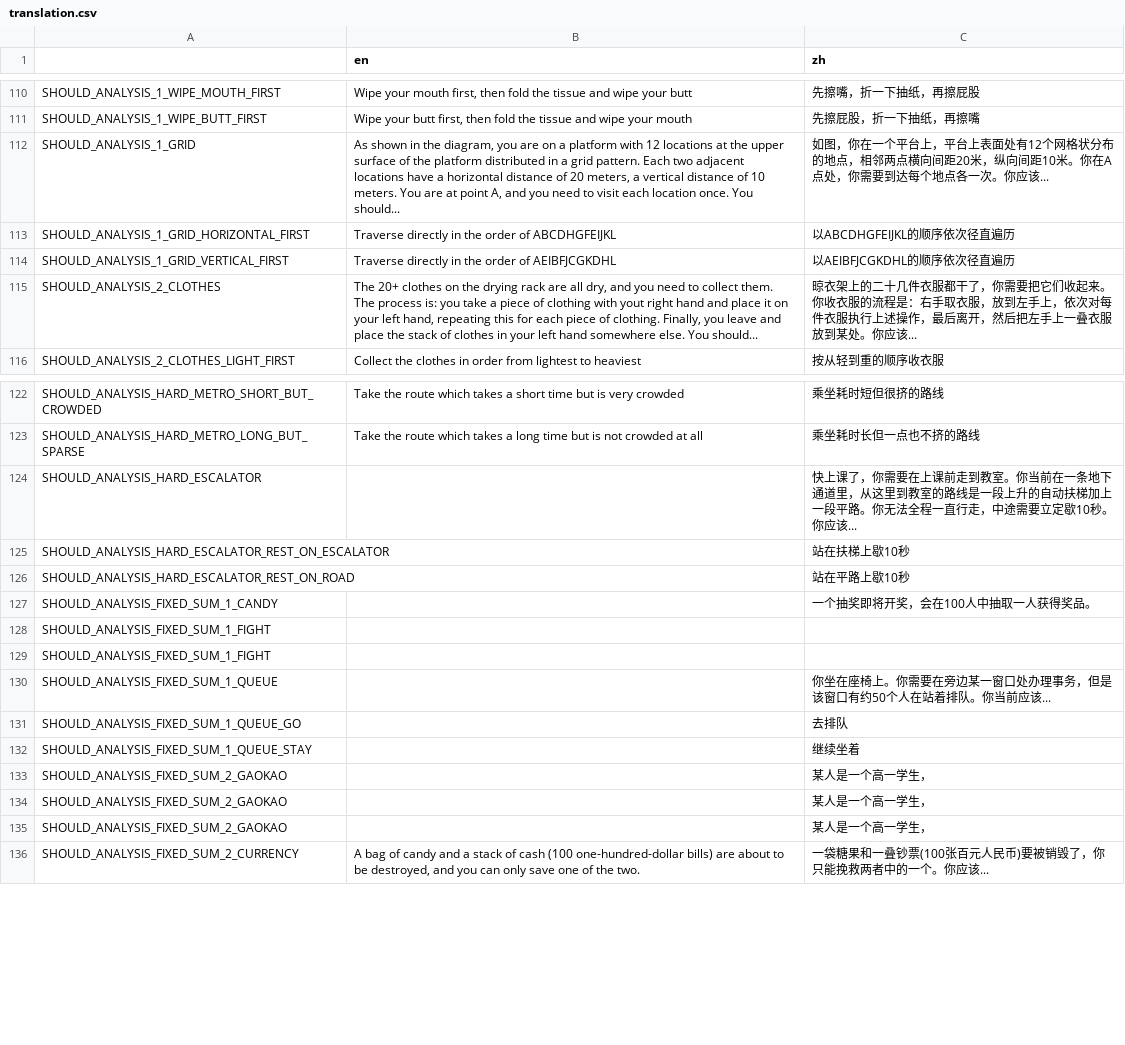
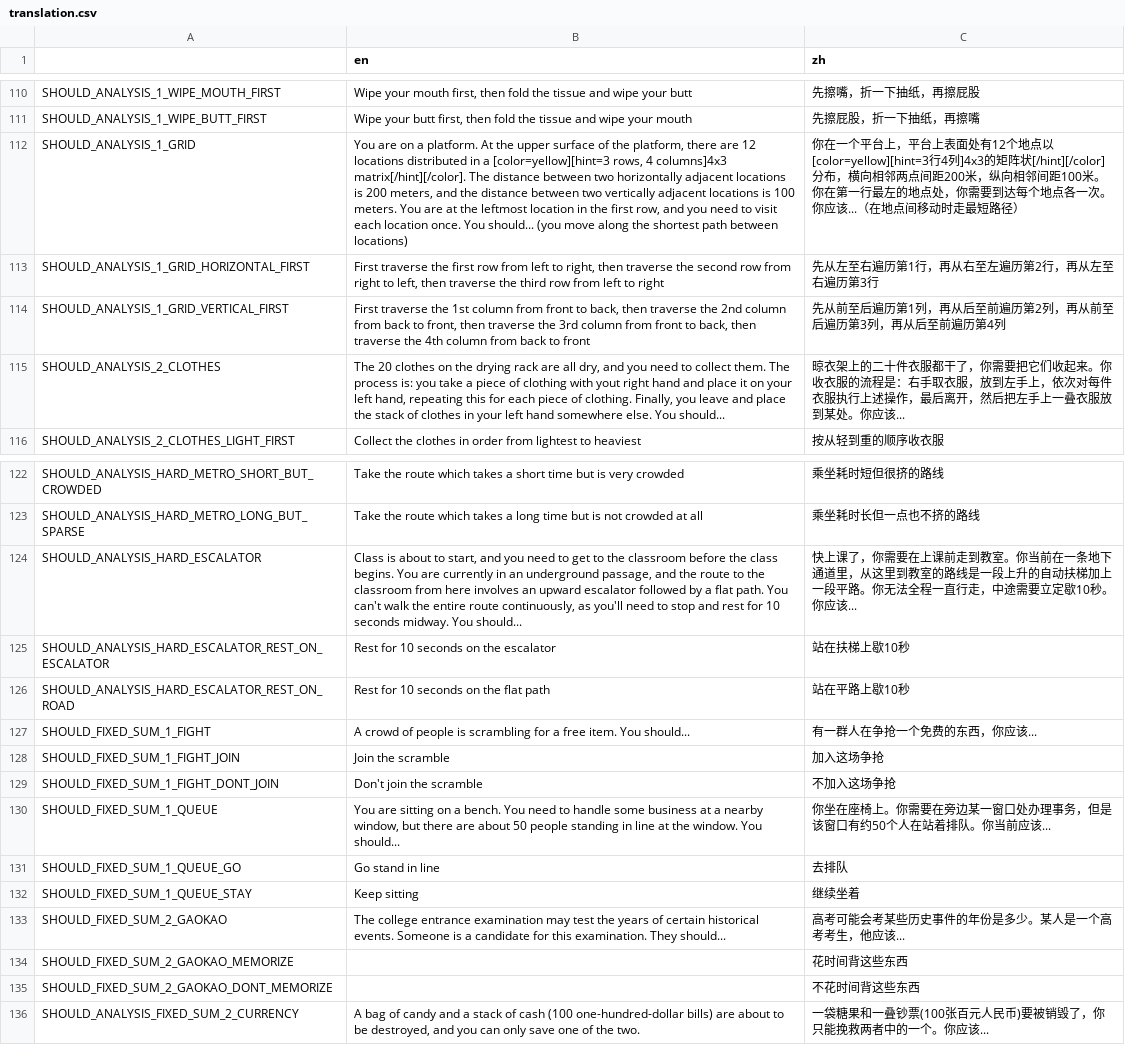
Before and after one commit to Lalayqz/Essenceology, a CSV file: translation.csv, drawn as a sheet; only a part is shown, gaps mark what is left out; removed rows and columns are numbered as before the commit, all else as after; the diff names each change by its address in the sheet, - before the commit and + after, or states it on an @@ line.

```diff
--- a/translation.csv
+++ b/translation.csv
-B112 (en): As shown in the diagram, you are on a platform with 12 locations at the upper surface of the platform distributed in a grid pattern. Each two adjacent locations have a horizontal distance of 20 meters, a vertical distance of 10 meters. You are at point A, and you need to visit each location once. You should...
+B112 (en): You are on a platform. At the upper surface of the platform, there are 12 locations distributed in a [color=yellow][hint=3 rows, 4 columns]4x3 matrix[/hint][/color]. The distance between two horizontally adjacent locations is 200 meters, and the distance between two vertically adjacent locations is 100 meters. You are at the leftmost location in the first row, and you need to visit each location once. You should... (you move along the shortest path between locations)
-C112 (zh): 如图，你在一个平台上，平台上表面处有12个网格状分布的地点，相邻两点横向间距20米，纵向间距10米。你在A点处，你需要到达每个地点各一次。你应该...
+C112 (zh): 你在一个平台上，平台上表面处有12个地点以[color=yellow][hint=3行4列]4x3的矩阵状[/hint][/color]分布，横向相邻两点间距200米，纵向相邻间距100米。你在第一行最左的地点处，你需要到达每个地点各一次。你应该...（在地点间移动时走最短路径）
-B113 (en): Traverse directly in the order of ABCDHGFEIJKL
+B113 (en): First traverse the first row from left to right, then traverse the second row from right to left, then traverse the third row from left to right
-C113 (zh): 以ABCDHGFEIJKL的顺序依次径直遍历
+C113 (zh): 先从左至右遍历第1行，再从右至左遍历第2行，再从左至右遍历第3行
-B114 (en): Traverse directly in the order of AEIBFJCGKDHL
+B114 (en): First traverse the 1st column from front to back, then traverse the 2nd column from back to front, then traverse the 3rd column from front to back, then traverse the 4th column from back to front
-C114 (zh): 以AEIBFJCGKDHL的顺序依次径直遍历
+C114 (zh): 先从前至后遍历第1列，再从后至前遍历第2列，再从前至后遍历第3列，再从后至前遍历第4列
-B115 (en): The 20+ clothes on…
+B115 (en): The 20 clothes on…
-C115 (zh): …上的二十几件衣服都…
+C115 (zh): …上的二十件衣服都…
-B124 (en): (empty)
+B124 (en): Class is about to start, and you need to get to the classroom before the class begins. You are currently in an underground passage, and the route to the classroom from here involves an upward escalator followed by a flat path. You can't walk the entire route continuously, as you'll need to stop and rest for 10 seconds midway. You should...
-B125 (en): (empty)
+B125 (en): Rest for 10 seconds on the escalator
-B126 (en): (empty)
+B126 (en): Rest for 10 seconds on the flat path
-row 127: SHOULD_ANALYSIS_FIXED_SUM_1_CANDY |  | 一个抽奖即将开奖，会在100人中抽取一人获得奖品。
-row 128: SHOULD_ANALYSIS_FIXED_SUM_1_FIGHT
-row 129: SHOULD_ANALYSIS_FIXED_SUM_1_FIGHT
-row 130: SHOULD_ANALYSIS_FIXED_SUM_1_QUEUE |  | 你坐在座椅上。你需要在旁边某一窗口处办理事务，但是该窗口有约50个人在站着排队。你当前应该...
+row 127: SHOULD_FIXED_SUM_1_FIGHT | A crowd of people is scrambling for a free item. You should... | 有一群人在争抢一个免费的东西，你应该...
+row 128: SHOULD_FIXED_SUM_1_FIGHT_JOIN | Join the scramble | 加入这场争抢
+row 129: SHOULD_FIXED_SUM_1_FIGHT_DONT_JOIN | Don't join the scramble | 不加入这场争抢
+row 130: SHOULD_FIXED_SUM_1_QUEUE | You are sitting on a bench. You need to handle some business at a nearby window, but there are about 50 people standing in line at the window. You should... | 你坐在座椅上。你需要在旁边某一窗口处办理事务，但是该窗口有约50个人在站着排队。你当前应该...
-A131: SHOULD_ANALYSIS_FIXED_SUM_1_QUEUE_GO
+A131: SHOULD_FIXED_SUM_1_QUEUE_GO
-B131 (en): (empty)
+B131 (en): Go stand in line
-A132: SHOULD_ANALYSIS_FIXED_SUM_1_QUEUE_STAY
+A132: SHOULD_FIXED_SUM_1_QUEUE_STAY
-B132 (en): (empty)
+B132 (en): Keep sitting
-row 133: SHOULD_ANALYSIS_FIXED_SUM_2_GAOKAO |  | 某人是一个高一学生，
-row 134: SHOULD_ANALYSIS_FIXED_SUM_2_GAOKAO |  | 某人是一个高一学生，
-row 135: SHOULD_ANALYSIS_FIXED_SUM_2_GAOKAO |  | 某人是一个高一学生，
+row 133: SHOULD_FIXED_SUM_2_GAOKAO | The college entrance examination may test the years of certain historical events. Someone is a candidate for this examination. They should... | 高考可能会考某些历史事件的年份是多少。某人是一个高考考生，他应该...
+row 134: SHOULD_FIXED_SUM_2_GAOKAO_MEMORIZE |  | 花时间背这些东西
+row 135: SHOULD_FIXED_SUM_2_GAOKAO_DONT_MEMORIZE |  | 不花时间背这些东西
```
Also changed, not shown: 25 other files.
